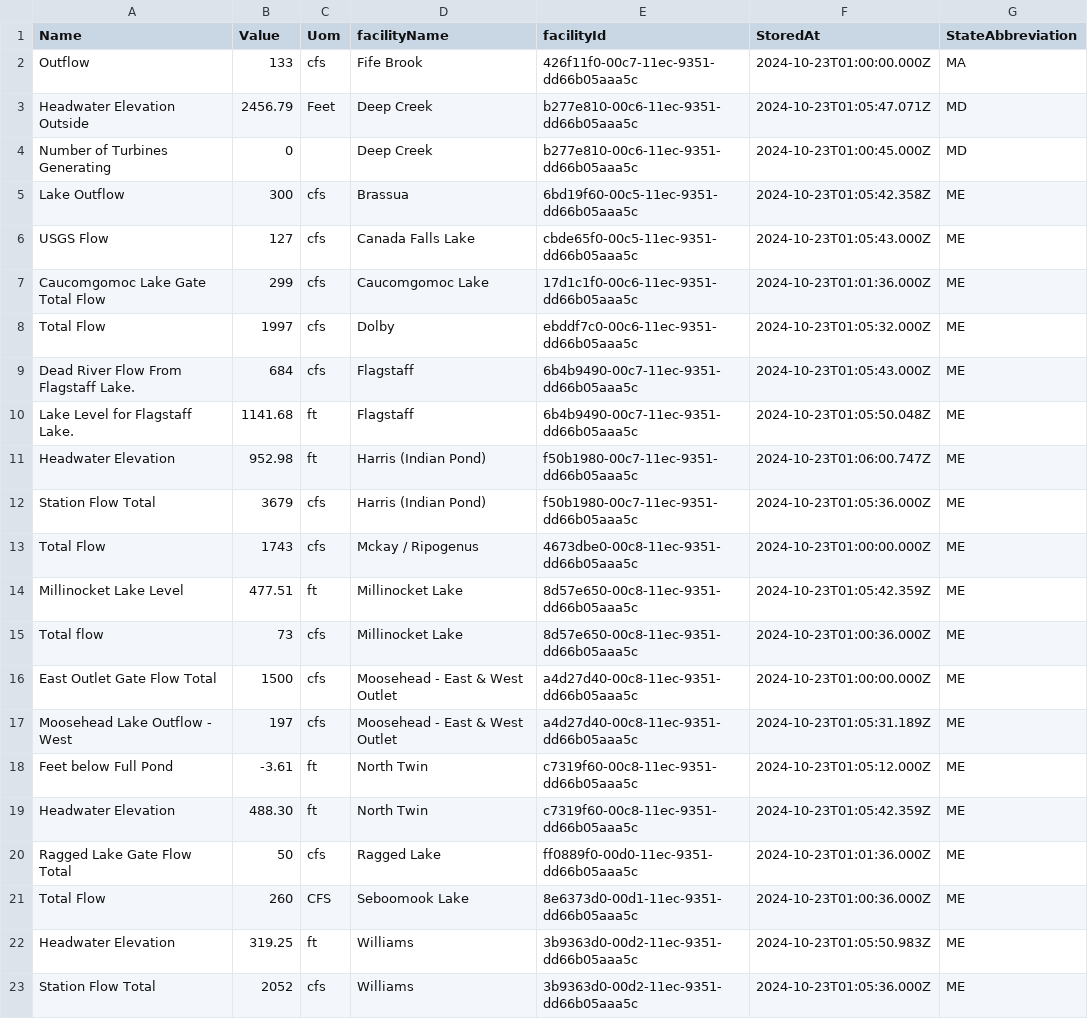
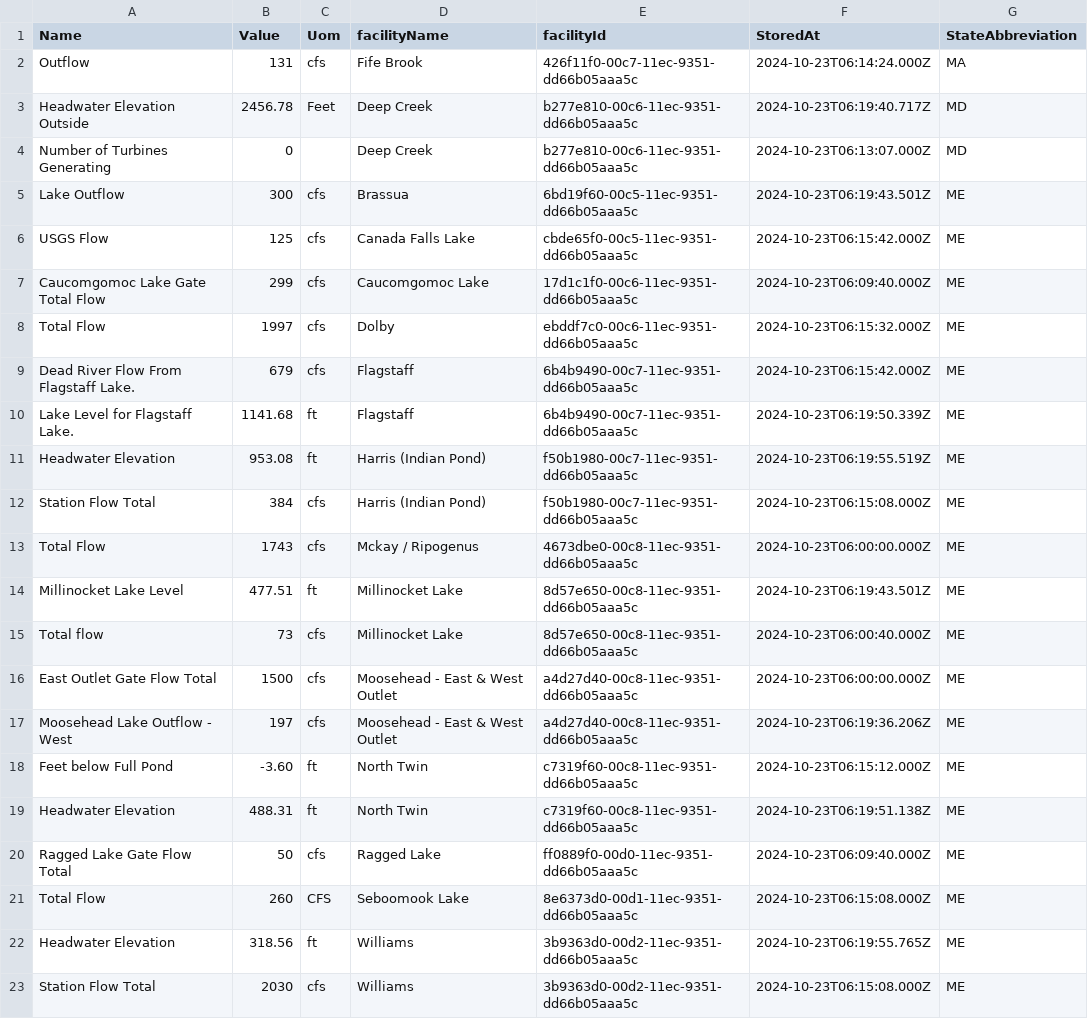
Before and after one commit to abkfenris/safewaters, a CSV file: safewaters.csv, drawn as a sheet; only a part is shown; the diff covers the shown part only.

```diff
--- a/safewaters.csv
+++ b/safewaters.csv
@@ -1,23 +1,23 @@
 Name,Value,Uom,facilityName,facilityId,StoredAt,StateAbbreviation
-Outflow,133,cfs,Fife Brook,426f11f0-00c7-11ec-9351-dd66b05aaa5c,2024-10-23T01:00:00.000Z,MA
-Headwater Elevation Outside,2456.79,Feet,Deep Creek,b277e810-00c6-11ec-9351-dd66b05aaa5c,2024-10-23T01:05:47.071Z,MD
-Number of Turbines Generating,0,,Deep Creek,b277e810-00c6-11ec-9351-dd66b05aaa5c,2024-10-23T01:00:45.000Z,MD
-Lake Outflow,300,cfs,Brassua,6bd19f60-00c5-11ec-9351-dd66b05aaa5c,2024-10-23T01:05:42.358Z,ME
-USGS Flow,127,cfs,Canada Falls Lake,cbde65f0-00c5-11ec-9351-dd66b05aaa5c,2024-10-23T01:05:43.000Z,ME
-Caucomgomoc Lake Gate Total Flow,299,cfs,Caucomgomoc Lake,17d1c1f0-00c6-11ec-9351-dd66b05aaa5c,2024-10-23T01:01:36.000Z,ME
-Total Flow,1997,cfs,Dolby,ebddf7c0-00c6-11ec-9351-dd66b05aaa5c,2024-10-23T01:05:32.000Z,ME
-Dead River Flow From Flagstaff Lake.,684,cfs,Flagstaff,6b4b9490-00c7-11ec-9351-dd66b05aaa5c,2024-10-23T01:05:43.000Z,ME
-Lake Level for Flagstaff Lake.,1141.68,ft,Flagstaff,6b4b9490-00c7-11ec-9351-dd66b05aaa5c,2024-10-23T01:05:50.048Z,ME
-Headwater Elevation,952.98,ft,Harris (Indian Pond),f50b1980-00c7-11ec-9351-dd66b05aaa5c,2024-10-23T01:06:00.747Z,ME
-Station Flow Total,3679,cfs,Harris (Indian Pond),f50b1980-00c7-11ec-9351-dd66b05aaa5c,2024-10-23T01:05:36.000Z,ME
-Total Flow,1743,cfs,Mckay / Ripogenus,4673dbe0-00c8-11ec-9351-dd66b05aaa5c,2024-10-23T01:00:00.000Z,ME
-Millinocket Lake Level,477.51,ft,Millinocket Lake,8d57e650-00c8-11ec-9351-dd66b05aaa5c,2024-10-23T01:05:42.359Z,ME
-Total flow,73,cfs,Millinocket Lake,8d57e650-00c8-11ec-9351-dd66b05aaa5c,2024-10-23T01:00:36.000Z,ME
-East Outlet Gate Flow Total,1500,cfs,Moosehead - East & West Outlet,a4d27d40-00c8-11ec-9351-dd66b05aaa5c,2024-10-23T01:00:00.000Z,ME
-Moosehead Lake Outflow - West,197,cfs,Moosehead - East & West Outlet,a4d27d40-00c8-11ec-9351-dd66b05aaa5c,2024-10-23T01:05:31.189Z,ME
-Feet below Full Pond,-3.61,ft,North Twin,c7319f60-00c8-11ec-9351-dd66b05aaa5c,2024-10-23T01:05:12.000Z,ME
-Headwater Elevation,488.30,ft,North Twin,c7319f60-00c8-11ec-9351-dd66b05aaa5c,2024-10-23T01:05:42.359Z,ME
-Ragged Lake Gate Flow Total,50,cfs,Ragged Lake,ff0889f0-00d0-11ec-9351-dd66b05aaa5c,2024-10-23T01:01:36.000Z,ME
-Total Flow,260,CFS,Seboomook Lake,8e6373d0-00d1-11ec-9351-dd66b05aaa5c,2024-10-23T01:00:36.000Z,ME
-Headwater Elevation,319.25,ft,Williams,3b9363d0-00d2-11ec-9351-dd66b05aaa5c,2024-10-23T01:05:50.983Z,ME
-Station Flow Total,2052,cfs,Williams,3b9363d0-00d2-11ec-9351-dd66b05aaa5c,2024-10-23T01:05:36.000Z,ME
+Outflow,131,cfs,Fife Brook,426f11f0-00c7-11ec-9351-dd66b05aaa5c,2024-10-23T06:14:24.000Z,MA
+Headwater Elevation Outside,2456.78,Feet,Deep Creek,b277e810-00c6-11ec-9351-dd66b05aaa5c,2024-10-23T06:19:40.717Z,MD
+Number of Turbines Generating,0,,Deep Creek,b277e810-00c6-11ec-9351-dd66b05aaa5c,2024-10-23T06:13:07.000Z,MD
+Lake Outflow,300,cfs,Brassua,6bd19f60-00c5-11ec-9351-dd66b05aaa5c,2024-10-23T06:19:43.501Z,ME
+USGS Flow,125,cfs,Canada Falls Lake,cbde65f0-00c5-11ec-9351-dd66b05aaa5c,2024-10-23T06:15:42.000Z,ME
+Caucomgomoc Lake Gate Total Flow,299,cfs,Caucomgomoc Lake,17d1c1f0-00c6-11ec-9351-dd66b05aaa5c,2024-10-23T06:09:40.000Z,ME
+Total Flow,1997,cfs,Dolby,ebddf7c0-00c6-11ec-9351-dd66b05aaa5c,2024-10-23T06:15:32.000Z,ME
+Dead River Flow From Flagstaff Lake.,679,cfs,Flagstaff,6b4b9490-00c7-11ec-9351-dd66b05aaa5c,2024-10-23T06:15:42.000Z,ME
+Lake Level for Flagstaff Lake.,1141.68,ft,Flagstaff,6b4b9490-00c7-11ec-9351-dd66b05aaa5c,2024-10-23T06:19:50.339Z,ME
+Headwater Elevation,953.08,ft,Harris (Indian Pond),f50b1980-00c7-11ec-9351-dd66b05aaa5c,2024-10-23T06:19:55.519Z,ME
+Station Flow Total,384,cfs,Harris (Indian Pond),f50b1980-00c7-11ec-9351-dd66b05aaa5c,2024-10-23T06:15:08.000Z,ME
+Total Flow,1743,cfs,Mckay / Ripogenus,4673dbe0-00c8-11ec-9351-dd66b05aaa5c,2024-10-23T06:00:00.000Z,ME
+Millinocket Lake Level,477.51,ft,Millinocket Lake,8d57e650-00c8-11ec-9351-dd66b05aaa5c,2024-10-23T06:19:43.501Z,ME
+Total flow,73,cfs,Millinocket Lake,8d57e650-00c8-11ec-9351-dd66b05aaa5c,2024-10-23T06:00:40.000Z,ME
+East Outlet Gate Flow Total,1500,cfs,Moosehead - East & West Outlet,a4d27d40-00c8-11ec-9351-dd66b05aaa5c,2024-10-23T06:00:00.000Z,ME
+Moosehead Lake Outflow - West,197,cfs,Moosehead - East & West Outlet,a4d27d40-00c8-11ec-9351-dd66b05aaa5c,2024-10-23T06:19:36.206Z,ME
+Feet below Full Pond,-3.60,ft,North Twin,c7319f60-00c8-11ec-9351-dd66b05aaa5c,2024-10-23T06:15:12.000Z,ME
+Headwater Elevation,488.31,ft,North Twin,c7319f60-00c8-11ec-9351-dd66b05aaa5c,2024-10-23T06:19:51.138Z,ME
+Ragged Lake Gate Flow Total,50,cfs,Ragged Lake,ff0889f0-00d0-11ec-9351-dd66b05aaa5c,2024-10-23T06:09:40.000Z,ME
+Total Flow,260,CFS,Seboomook Lake,8e6373d0-00d1-11ec-9351-dd66b05aaa5c,2024-10-23T06:15:08.000Z,ME
+Headwater Elevation,318.56,ft,Williams,3b9363d0-00d2-11ec-9351-dd66b05aaa5c,2024-10-23T06:19:55.765Z,ME
+Station Flow Total,2030,cfs,Williams,3b9363d0-00d2-11ec-9351-dd66b05aaa5c,2024-10-23T06:15:08.000Z,ME
```
Also changed, not shown: 40 edited cells elsewhere in this file.
